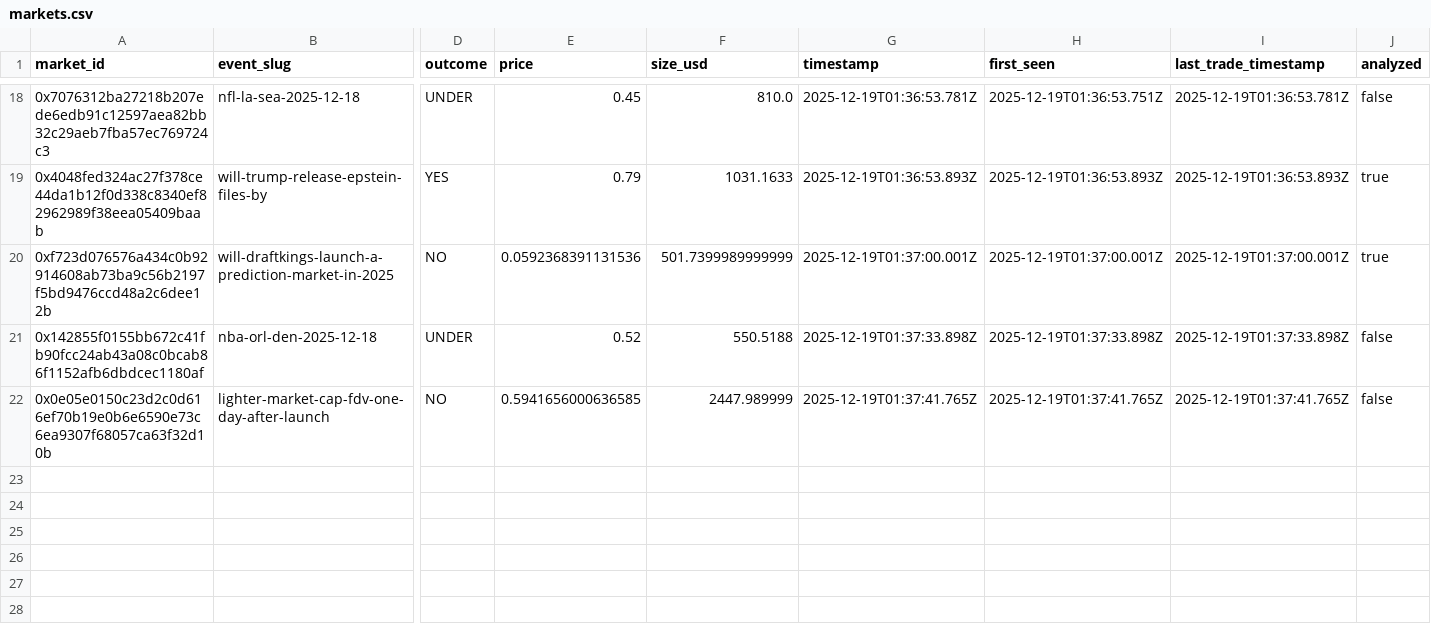
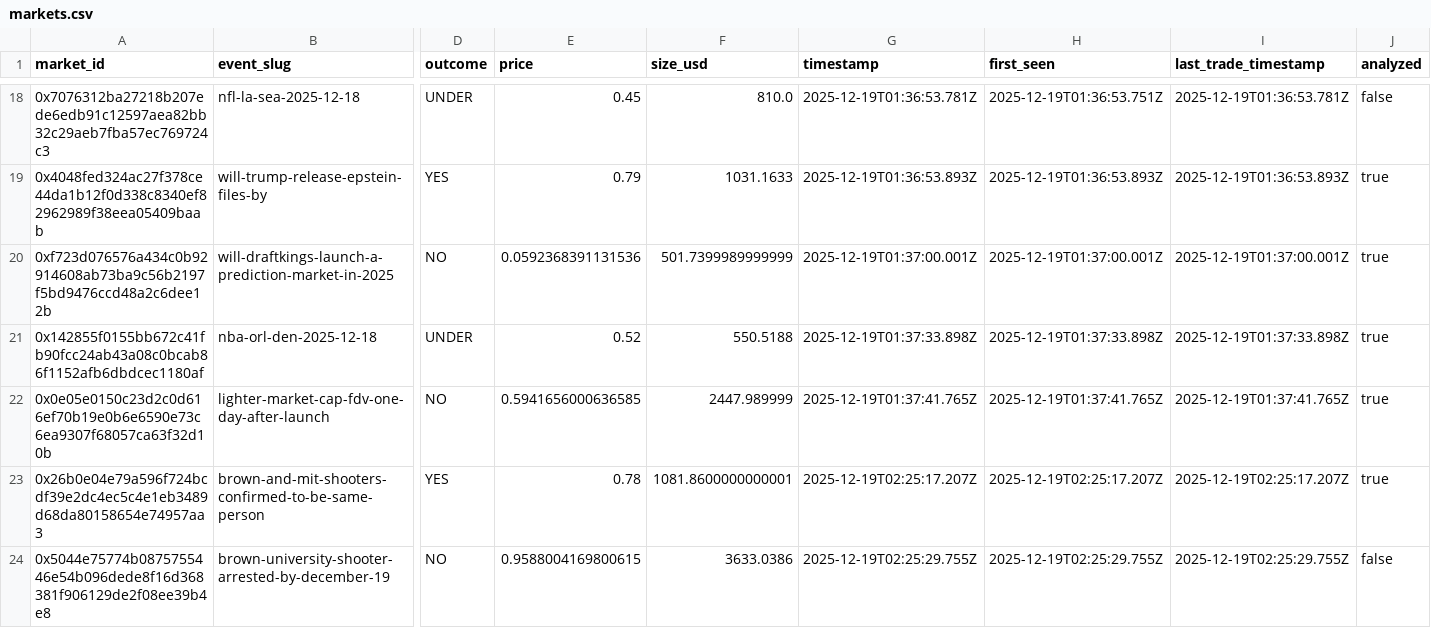
Before and after one commit to kevmok/hermes, a CSV file: data/polymarket/markets.csv, drawn as a sheet; only a part is shown, gaps mark what is left out; rows hold the shown columns only; the diff names each change by its address in the sheet, - before the commit and + after, or states it on an @@ line.

```diff
--- a/data/polymarket/markets.csv
+++ b/data/polymarket/markets.csv
-J21:J22 (analyzed): false
+J21:J22 (analyzed): true
+row 23: 0x26b0e04e79a596f724bcdf39e2dc4ec5c4e1eb3489d68da80158654e74957aa3 | brown-and-mit-shooters-confirmed-to-be-same-person | YES | 0.78 | 1081.8600000000001 | 2025-12-19T02:25:17.207Z | 2025-12-19T02:25:17.207Z | 2025-12-19T02:25:17.207Z | true
+row 24: 0x5044e75774b0875755446e54b096dede8f16d368381f906129de2f08ee39b4e8 | brown-university-shooter-arrested-by-december-19 | NO | 0.9588004169800615 | 3633.0386 | 2025-12-19T02:25:29.755Z | 2025-12-19T02:25:29.755Z | 2025-12-19T02:25:29.755Z | false
```
Also changed, not shown: data/polymarket/predictions.csv, 22 other files.
